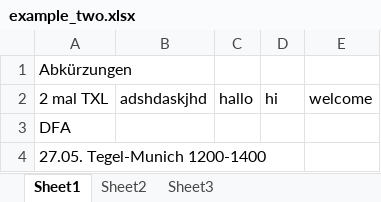
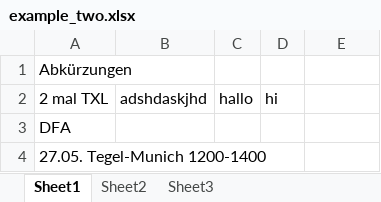
Before and after one commit to Backerich/Spreadsheet, an Excel workbook: Example/example_two.xlsx, sheet Sheet1, drawn as a sheet; values as stored, in another font and other column widths than the file's, no borders; the diff names each change by its address in the sheet, - before the commit and + after, or states it on an @@ line.

```diff
--- a/Example/example_two.xlsx (sheet Sheet1)
+++ b/Example/example_two.xlsx (sheet Sheet1)
-E2: welcome
+E2: (empty)
```
Also changed, not shown: 1 other file.
